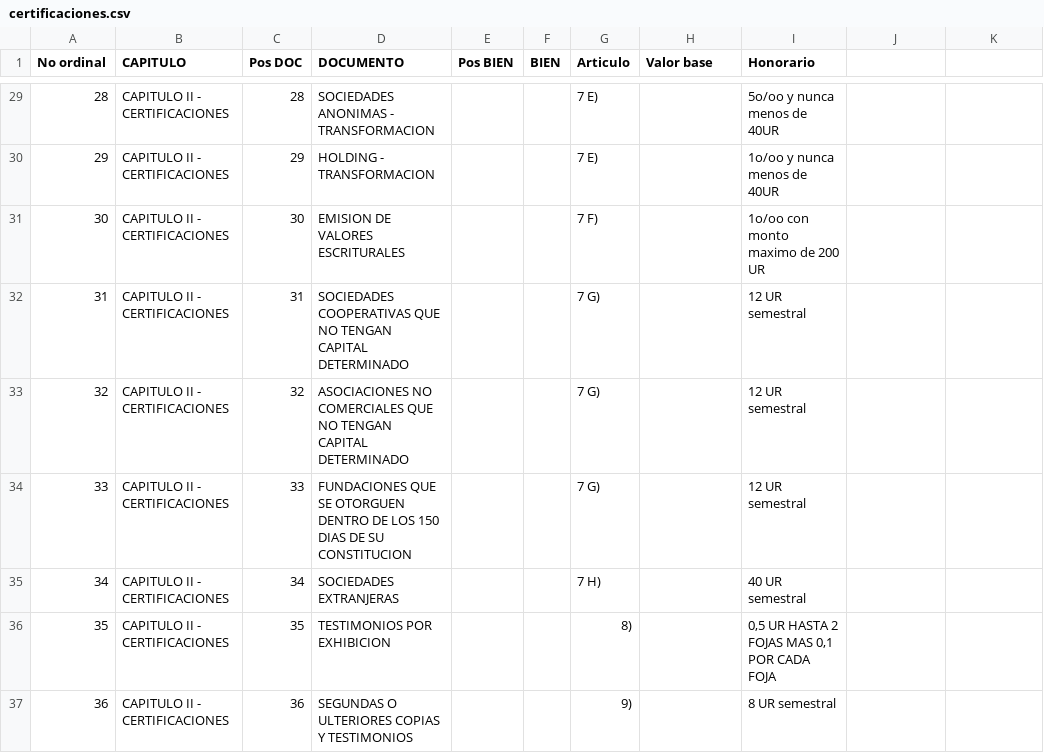
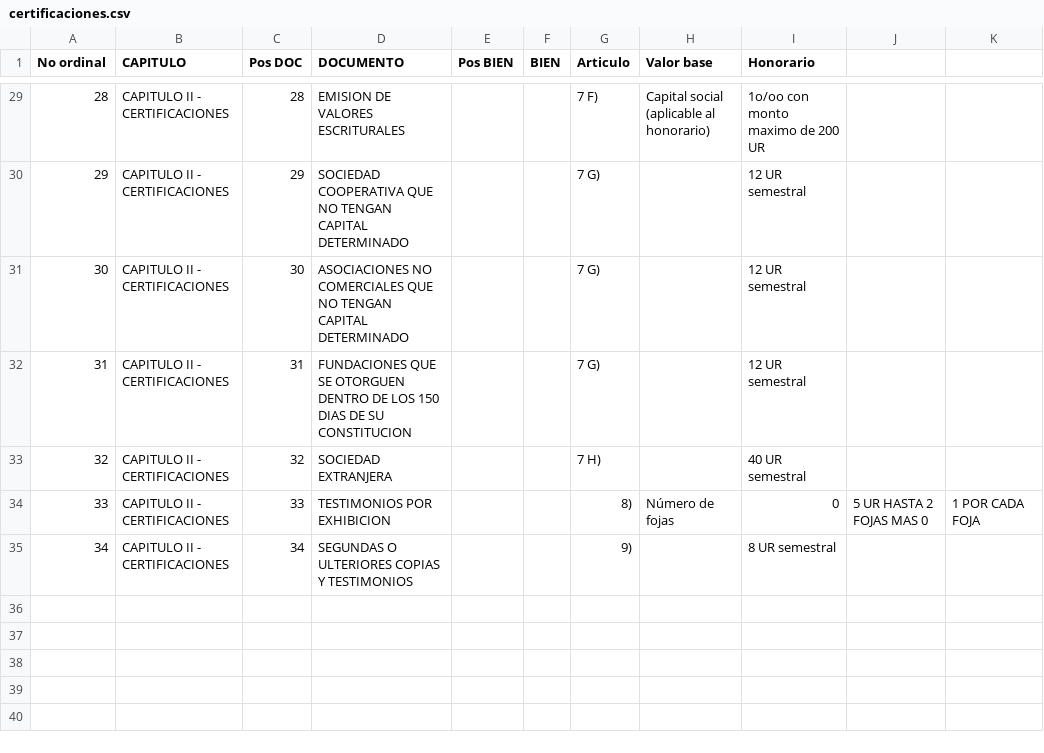
Before and after one commit to sromani/CalculoArancelAsuntos, a CSV file: escribanos/documents/certificaciones.csv, drawn as a sheet; only a part is shown, gaps mark what is left out; the diff covers the shown part only.

```diff
--- a/escribanos/documents/certificaciones.csv
+++ b/escribanos/documents/certificaciones.csv
@@ -29,9 +29,7 @@ No ordinal,CAPITULO,Pos DOC,DOCUMENTO,Pos BIEN,BIEN,Articulo,Valor base,Honorari
-28,CAPITULO II - CERTIFICACIONES,28,SOCIEDADES ANONIMAS - TRANSFORMACION,,,7 E),,5o/oo y nunca menos de 40UR
-29,CAPITULO II - CERTIFICACIONES,29,HOLDING - TRANSFORMACION,,,7 E),,1o/oo y nunca menos de 40UR
-30,CAPITULO II - CERTIFICACIONES,30,EMISION DE VALORES ESCRITURALES,,,7 F),,1o/oo  con monto maximo de 200 UR
-31,CAPITULO II - CERTIFICACIONES,31,SOCIEDADES COOPERATIVAS QUE NO TENGAN CAPITAL DETERMINADO,,,7 G),,12 UR semestral
-32,CAPITULO II - CERTIFICACIONES,32,ASOCIACIONES NO COMERCIALES QUE NO TENGAN CAPITAL DETERMINADO,,,7 G),,12 UR semestral
-33,CAPITULO II - CERTIFICACIONES,33,FUNDACIONES QUE SE OTORGUEN DENTRO DE LOS 150 DIAS DE SU CONSTITUCION,,,7 G),,12 UR semestral
-34,CAPITULO II - CERTIFICACIONES,34,SOCIEDADES EXTRANJERAS,,,7 H),,40 UR semestral
-35,CAPITULO II - CERTIFICACIONES,35,TESTIMONIOS POR EXHIBICION,,,8),,"0,5 UR HASTA 2 FOJAS MAS 0,1 POR CADA FOJA"
-36,CAPITULO II - CERTIFICACIONES,36,SEGUNDAS O ULTERIORES COPIAS Y TESTIMONIOS,,,9),,8 UR semestral
+28,CAPITULO II - CERTIFICACIONES,28,EMISION DE VALORES ESCRITURALES,,,7 F),Capital social (aplicable al honorario),1o/oo  con monto maximo de 200 UR
+29,CAPITULO II - CERTIFICACIONES,29,SOCIEDAD COOPERATIVA QUE NO TENGAN CAPITAL DETERMINADO,,,7 G),,12 UR semestral
+30,CAPITULO II - CERTIFICACIONES,30,ASOCIACIONES NO COMERCIALES QUE NO TENGAN CAPITAL DETERMINADO,,,7 G),,12 UR semestral
+31,CAPITULO II - CERTIFICACIONES,31,FUNDACIONES QUE SE OTORGUEN DENTRO DE LOS 150 DIAS DE SU CONSTITUCION,,,7 G),,12 UR semestral
+32,CAPITULO II - CERTIFICACIONES,32,SOCIEDAD EXTRANJERA,,,7 H),,40 UR semestral
+33,CAPITULO II - CERTIFICACIONES,33,TESTIMONIOS POR EXHIBICION,,,8),Número de fojas,0,5 UR HASTA 2 FOJAS MAS 0,1 POR CADA FOJA
+34,CAPITULO II - CERTIFICACIONES,34,SEGUNDAS O ULTERIORES COPIAS Y TESTIMONIOS,,,9),,8 UR semestral
```
Also changed, not shown: 41 edited cells elsewhere in this file, escribanos/documents/actosycontratos.csv, 6 other files.
